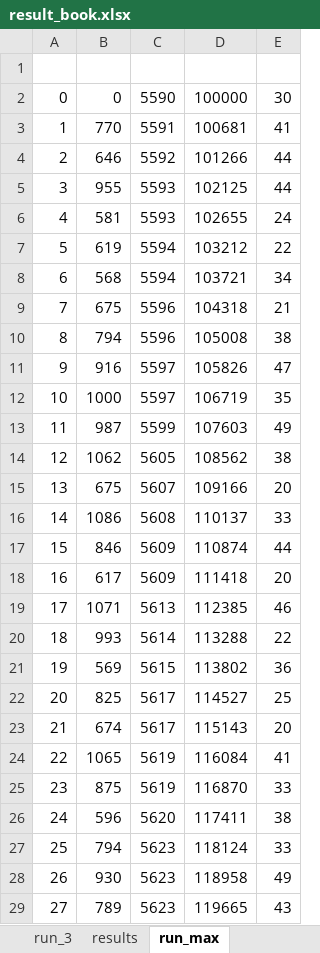
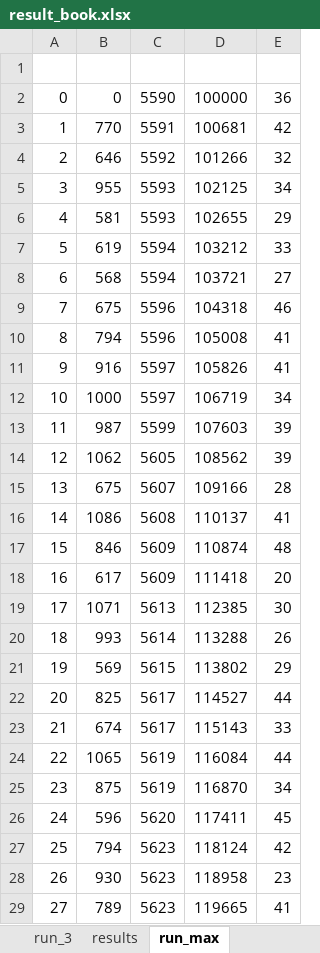
Before and after one commit to svnty/homosexuality-simulator, an Excel workbook: result_book.xlsx, sheet run_max, drawn as a sheet; only a part is shown; values as stored, in another font and other column widths than the file's, no borders; charts and pictures not drawn; the diff covers the shown part only; the diff names each change by its address in the sheet, - before the commit and + after, or states it on an @@ line.

```diff
--- a/result_book.xlsx (sheet run_max)
+++ b/result_book.xlsx (sheet run_max)
-E2: 30
+E2: 36
-E3: 41
+E3: 42
-E4: 44
+E4: 32
-E5: 44
+E5: 34
-E6: 24
+E6: 29
-E7: 22
+E7: 33
-E8: 34
+E8: 27
-E9: 21
+E9: 46
-E10: 38
+E10: 41
-E11: 47
+E11: 41
-E12: 35
+E12: 34
-E13: 49
+E13: 39
-E14: 38
+E14: 39
-E15: 20
+E15: 28
-E16: 33
+E16: 41
-E17: 44
+E17: 48
-E19: 46
+E19: 30
-E20: 22
+E20: 26
-E21: 36
+E21: 29
-E22: 25
+E22: 44
-E23: 20
+E23: 33
-E24: 41
+E24: 44
-E25: 33
+E25: 34
-E26: 38
+E26: 45
-E27: 33
+E27: 42
-E28: 49
+E28: 23
-E29: 43
+E29: 41
```
Also changed, not shown: 149 edited cells elsewhere in this sheet, sheet run_3, sheet run_1, sheet run_2, 6 other files.
